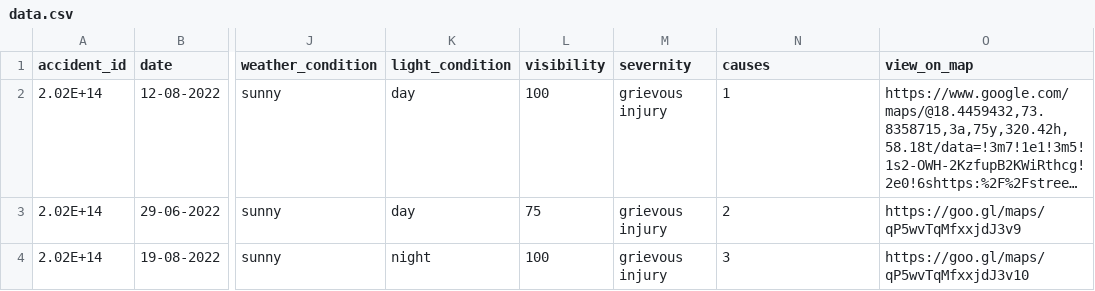
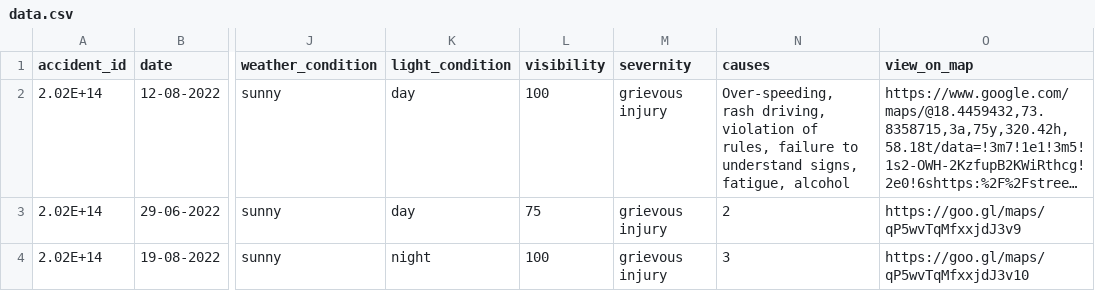
Before and after one commit to Aviii17/accident-prediction-model, a CSV file: public/data.csv, drawn as a sheet; only a part is shown, gaps mark what is left out; long unchanged cells end in …; the diff names each change by its address in the sheet, - before the commit and + after, or states it on an @@ line.

Commit message:
Add files via upload

```diff
--- a/public/data.csv
+++ b/public/data.csv
-N2 (causes): 1
+N2 (causes): Over-speeding, rash driving, violation of rules, failure to understand signs, fatigue, alcohol
```
